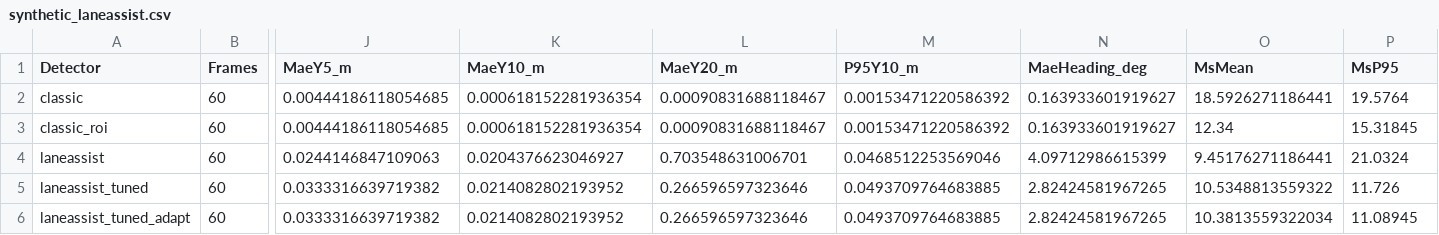
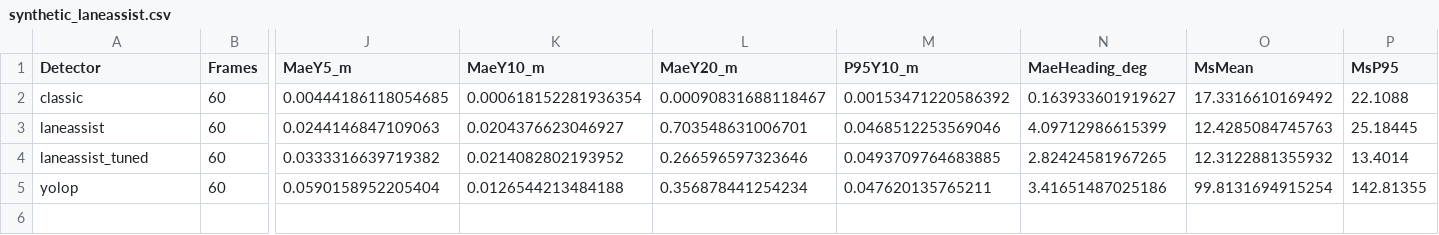
Before and after one commit to rithvin-us/Lane-Keep-Assist-Sim, a CSV file: results/benchmark/synthetic_laneassist.csv, drawn as a sheet; only a part is shown, gaps mark what is left out; removed rows and columns are numbered as before the commit, all else as after; rows hold the shown columns only; the diff names each change by its address in the sheet, - before the commit and + after, or states it on an @@ line.

```diff
--- a/results/benchmark/synthetic_laneassist.csv
+++ b/results/benchmark/synthetic_laneassist.csv
-O2 (MsMean): 18.5926271186441
+O2 (MsMean): 17.3316610169492
-P2 (MsP95): 19.5764
+P2 (MsP95): 22.1088
-row 3: classic_roi | 60 | 0.00444186118054685 | 0.000618152281936354 | 0.00090831688118467 | 0.00153471220586392 | 0.163933601919627 | 12.34 | 15.31845
-O3 (MsMean): 9.45176271186441
+O3 (MsMean): 12.4285084745763
-P3 (MsP95): 21.0324
+P3 (MsP95): 25.18445
-O4 (MsMean): 10.5348813559322
+O4 (MsMean): 12.3122881355932
-P4 (MsP95): 11.726
+P4 (MsP95): 13.4014
-row 6: laneassist_tuned_adapt | 60 | 0.0333316639719382 | 0.0214082802193952 | 0.266596597323646 | 0.0493709764683885 | 2.82424581967265 | 10.3813559322034 | 11.08945
+row 5: yolop | 60 | 0.0590158952205404 | 0.0126544213484188 | 0.356878441254234 | 0.047620135765211 | 3.41651487025186 | 99.8131694915254 | 142.81355
```
Also changed, not shown: results/benchmark/laneassist_video_comparison.csv, 3 other files.
